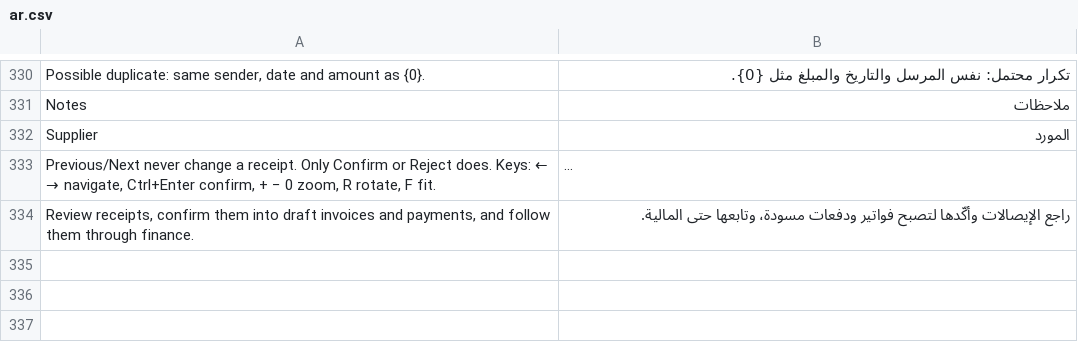
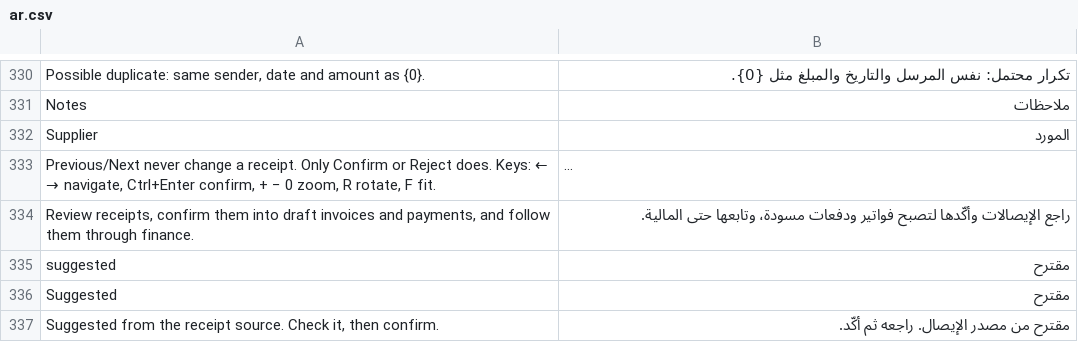
Before and after one commit to 9eskot9-max/SIG_Warehouse, a CSV file: sig_warehouse/translations/ar.csv, drawn as a sheet; only a part is shown, gaps mark what is left out; long unchanged cells end in …; the diff names each change by its address in the sheet, - before the commit and + after, or states it on an @@ line.

```diff
--- a/sig_warehouse/translations/ar.csv
+++ b/sig_warehouse/translations/ar.csv
+row 335: suggested | مقترح
+row 336: Suggested | مقترح
+row 337: Suggested from the receipt source. Check it, then confirm. | مقترح من مصدر الإيصال. راجعه ثم أكّد.
```
Also changed, not shown: 3 other files.
